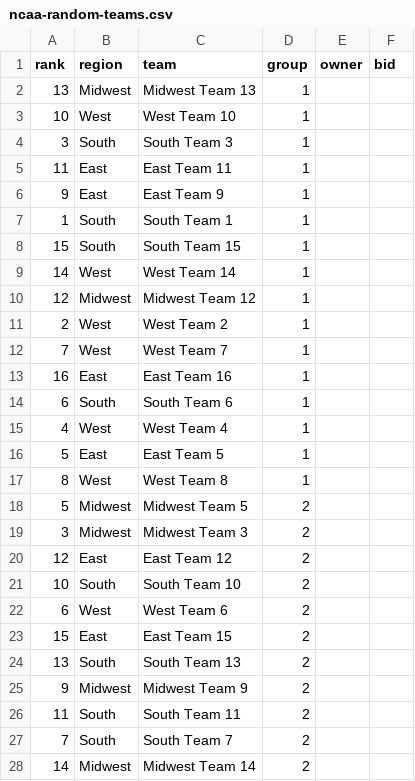
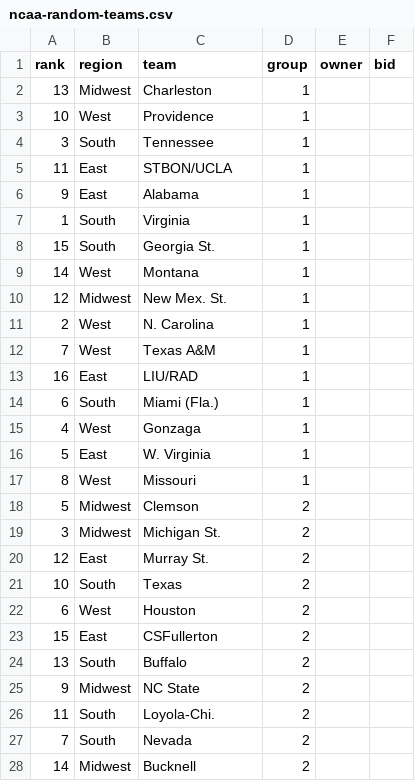
Before and after one commit to nielsenmarkus11/NCAAcalcutta, a CSV file: data/ncaa-random-teams.csv, drawn as a sheet; only a part is shown; the diff covers the shown part only.

Commit message:
Add team names to csvs.

```diff
--- a/data/ncaa-random-teams.csv
+++ b/data/ncaa-random-teams.csv
@@ -1,28 +1,28 @@
 "rank","region","team","group","owner","bid"
-13,"Midwest","Midwest Team 13",1,,
-10,"West","West Team 10",1,,
-3,"South","South Team 3",1,,
-11,"East","East Team 11",1,,
-9,"East","East Team 9",1,,
-1,"South","South Team 1",1,,
-15,"South","South Team 15",1,,
-14,"West","West Team 14",1,,
-12,"Midwest","Midwest Team 12",1,,
-2,"West","West Team 2",1,,
-7,"West","West Team 7",1,,
-16,"East","East Team 16",1,,
-6,"South","South Team 6",1,,
-4,"West","West Team 4",1,,
-5,"East","East Team 5",1,,
-8,"West","West Team 8",1,,
-5,"Midwest","Midwest Team 5",2,,
-3,"Midwest","Midwest Team 3",2,,
-12,"East","East Team 12",2,,
-10,"South","South Team 10",2,,
-6,"West","West Team 6",2,,
-15,"East","East Team 15",2,,
-13,"South","South Team 13",2,,
-9,"Midwest","Midwest Team 9",2,,
-11,"South","South Team 11",2,,
-7,"South","South Team 7",2,,
-14,"Midwest","Midwest Team 14",2,,
+13,"Midwest","Charleston",1,,
+10,"West","Providence",1,,
+3,"South","Tennessee",1,,
+11,"East","STBON/UCLA",1,,
+9,"East","Alabama",1,,
+1,"South","Virginia",1,,
+15,"South","Georgia St.",1,,
+14,"West","Montana",1,,
+12,"Midwest","New Mex. St.",1,,
+2,"West","N. Carolina",1,,
+7,"West","Texas A&M",1,,
+16,"East","LIU/RAD",1,,
+6,"South","Miami (Fla.)",1,,
+4,"West","Gonzaga",1,,
+5,"East","W. Virginia",1,,
+8,"West","Missouri",1,,
+5,"Midwest","Clemson",2,,
+3,"Midwest","Michigan St.",2,,
+12,"East","Murray St.",2,,
+10,"South","Texas",2,,
+6,"West","Houston",2,,
+15,"East","CSFullerton",2,,
+13,"South","Buffalo",2,,
+9,"Midwest","NC State",2,,
+11,"South","Loyola-Chi.",2,,
+7,"South","Nevada",2,,
+14,"Midwest","Bucknell",2,,
```
Also changed, not shown: 37 edited cells elsewhere in this file, 1 other file.
